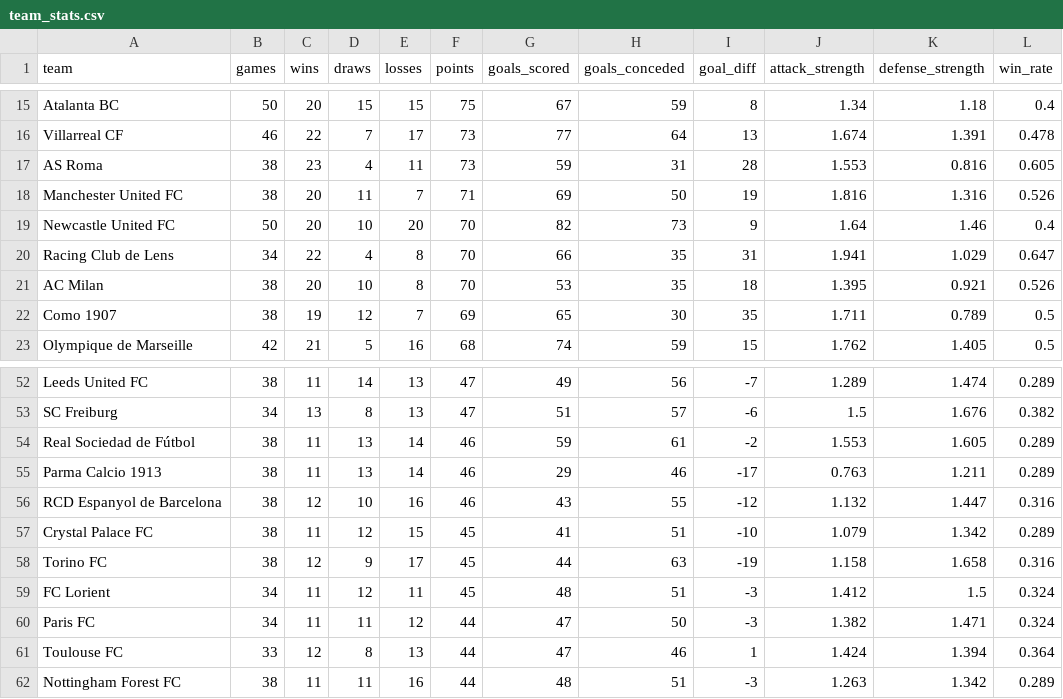
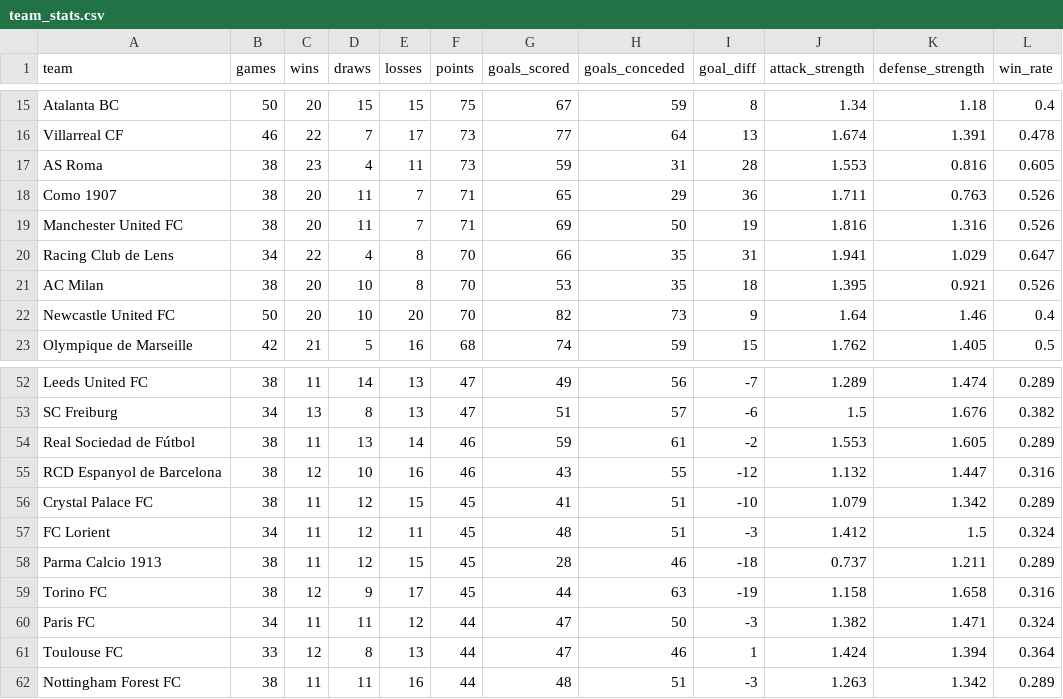
Before and after one commit to k1yuse/fotdata-api, a CSV file: fotdata_model/team_stats.csv, drawn as a sheet; only a part is shown, gaps mark what is left out.

```diff
--- a/fotdata_model/team_stats.csv
+++ b/fotdata_model/team_stats.csv
@@ -17,7 +17,7 @@ Villarreal CF,46,22,7,17,73,77,64,13,1.674,1.391,0.478
 AS Roma,38,23,4,11,73,59,31,28,1.553,0.816,0.605
+Como 1907,38,20,11,7,71,65,29,36,1.711,0.763,0.526
 Manchester United FC,38,20,11,7,71,69,50,19,1.816,1.316,0.526
-Newcastle United FC,50,20,10,20,70,82,73,9,1.64,1.46,0.4
 Racing Club de Lens,34,22,4,8,70,66,35,31,1.941,1.029,0.647
 AC Milan,38,20,10,8,70,53,35,18,1.395,0.921,0.526
-Como 1907,38,19,12,7,69,65,30,35,1.711,0.789,0.5
+Newcastle United FC,50,20,10,20,70,82,73,9,1.64,1.46,0.4
 Olympique de Marseille,42,21,5,16,68,74,59,15,1.762,1.405,0.5
@@ -54,7 +54,7 @@ SC Freiburg,34,13,8,13,47,51,57,-6,1.5,1.676,0.382
 Real Sociedad de Fútbol,38,11,13,14,46,59,61,-2,1.553,1.605,0.289
-Parma Calcio 1913,38,11,13,14,46,29,46,-17,0.763,1.211,0.289
 RCD Espanyol de Barcelona,38,12,10,16,46,43,55,-12,1.132,1.447,0.316
 Crystal Palace FC,38,11,12,15,45,41,51,-10,1.079,1.342,0.289
+FC Lorient,34,11,12,11,45,48,51,-3,1.412,1.5,0.324
+Parma Calcio 1913,38,11,12,15,45,28,46,-18,0.737,1.211,0.289
 Torino FC,38,12,9,17,45,44,63,-19,1.158,1.658,0.316
-FC Lorient,34,11,12,11,45,48,51,-3,1.412,1.5,0.324
 Paris FC,34,11,11,12,44,47,50,-3,1.382,1.471,0.324
```
Also changed, not shown: fotdata_model/all_matches.csv, 5 other files.
